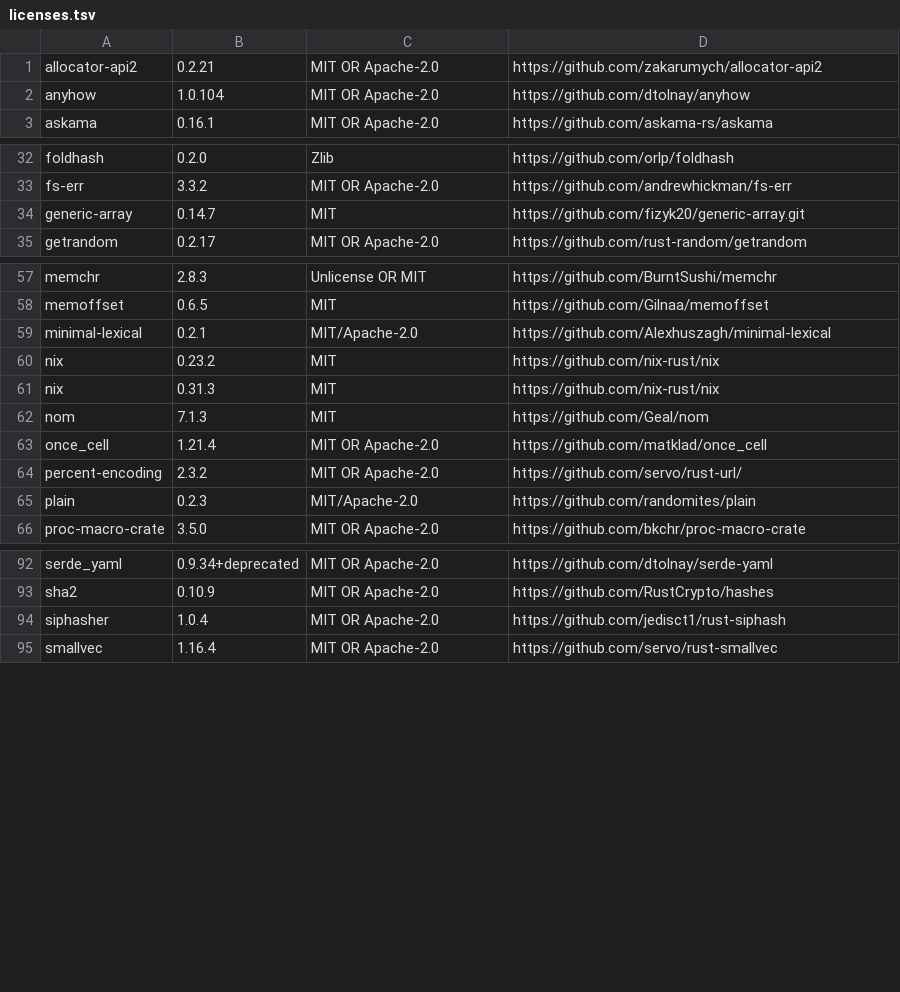
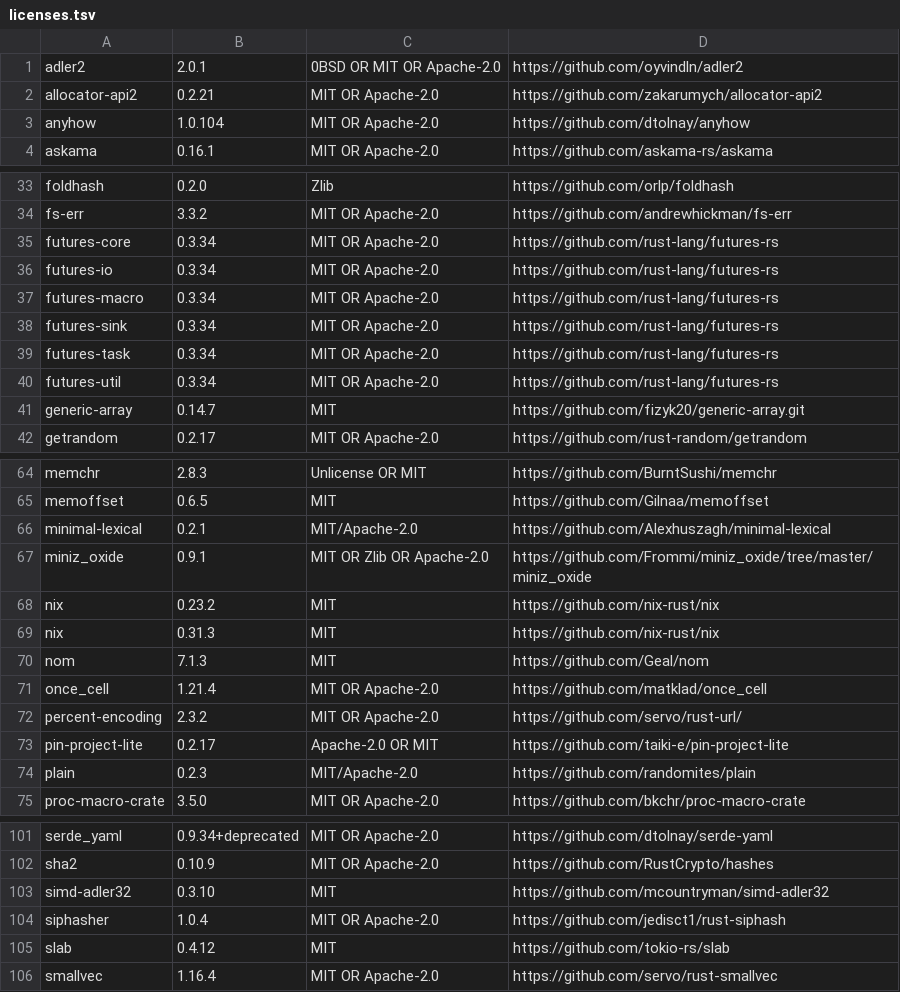
Before and after one commit to yuuuki-creation/po0-clash, a TSV file: crates/core/licenses.tsv, drawn as a sheet; only a part is shown, gaps mark what is left out; the diff covers the shown part only; the diff names each change by its address in the sheet, - before the commit and + after, or states it on an @@ line.

Commit message:
chore(core): regenerate the license list for the merged Cargo.lock

```diff
--- a/crates/core/licenses.tsv
+++ b/crates/core/licenses.tsv
+row 1: adler2 | 2.0.1 | 0BSD OR MIT OR Apache-2.0 | https://github.com/oyvindln/adler2
+row 35: futures-core | 0.3.34 | MIT OR Apache-2.0 | https://github.com/rust-lang/futures-rs
+row 36: futures-io | 0.3.34 | MIT OR Apache-2.0 | https://github.com/rust-lang/futures-rs
+row 37: futures-macro | 0.3.34 | MIT OR Apache-2.0 | https://github.com/rust-lang/futures-rs
+row 38: futures-sink | 0.3.34 | MIT OR Apache-2.0 | https://github.com/rust-lang/futures-rs
+row 39: futures-task | 0.3.34 | MIT OR Apache-2.0 | https://github.com/rust-lang/futures-rs
+row 40: futures-util | 0.3.34 | MIT OR Apache-2.0 | https://github.com/rust-lang/futures-rs
+row 67: miniz_oxide | 0.9.1 | MIT OR Zlib OR Apache-2.0 | https://github.com/Frommi/miniz_oxide/tree/master/miniz_oxide
+row 73: pin-project-lite | 0.2.17 | Apache-2.0 OR MIT | https://github.com/taiki-e/pin-project-lite
+row 103: simd-adler32 | 0.3.10 | MIT | https://github.com/mcountryman/simd-adler32
+row 105: slab | 0.4.12 | MIT | https://github.com/tokio-rs/slab
```
Also changed, not shown: 5 edited cells elsewhere in this file.
